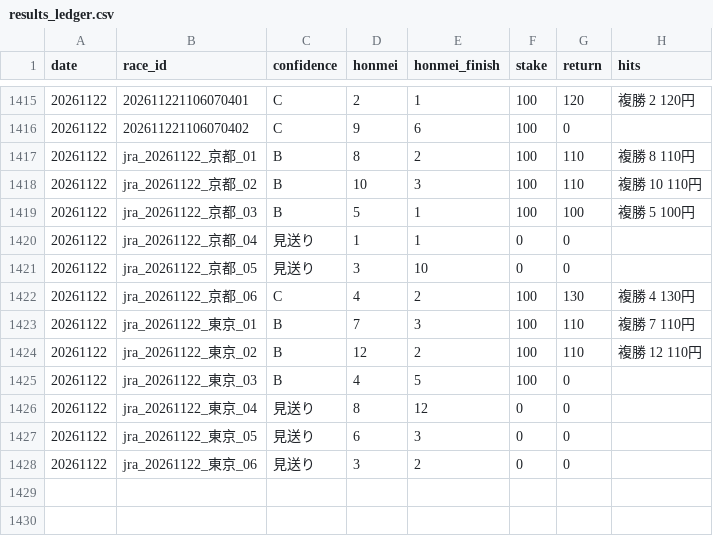
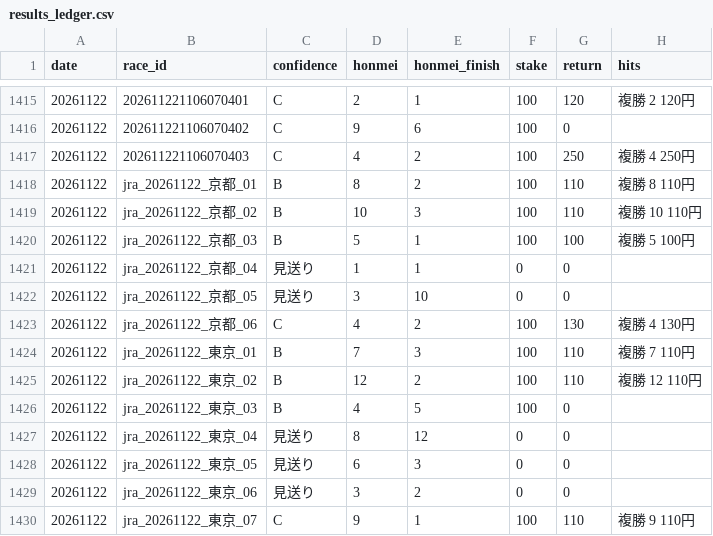
Before and after one commit to bunbunbunzai/keiba-ai, a CSV file: results_ledger.csv, drawn as a sheet; only a part is shown, gaps mark what is left out.

```diff
--- a/results_ledger.csv
+++ b/results_ledger.csv
@@ -1416,2 +1416,3 @@ date,race_id,confidence,honmei,honmei_finish,stake,return,hits
 20261122,202611221106070402,C,9,6,100,0,
+20261122,202611221106070403,C,4,2,100,250,複勝 4 250円
 20261122,jra_20261122_京都_01,B,8,2,100,110,複勝 8 110円
@@ -1428 +1429,2 @@ date,race_id,confidence,honmei,honmei_finish,stake,return,hits
 20261122,jra_20261122_東京_06,見送り,3,2,0,0,
+20261122,jra_20261122_東京_07,C,9,1,100,110,複勝 9 110円
```
Also changed, not shown: 13 other files.
